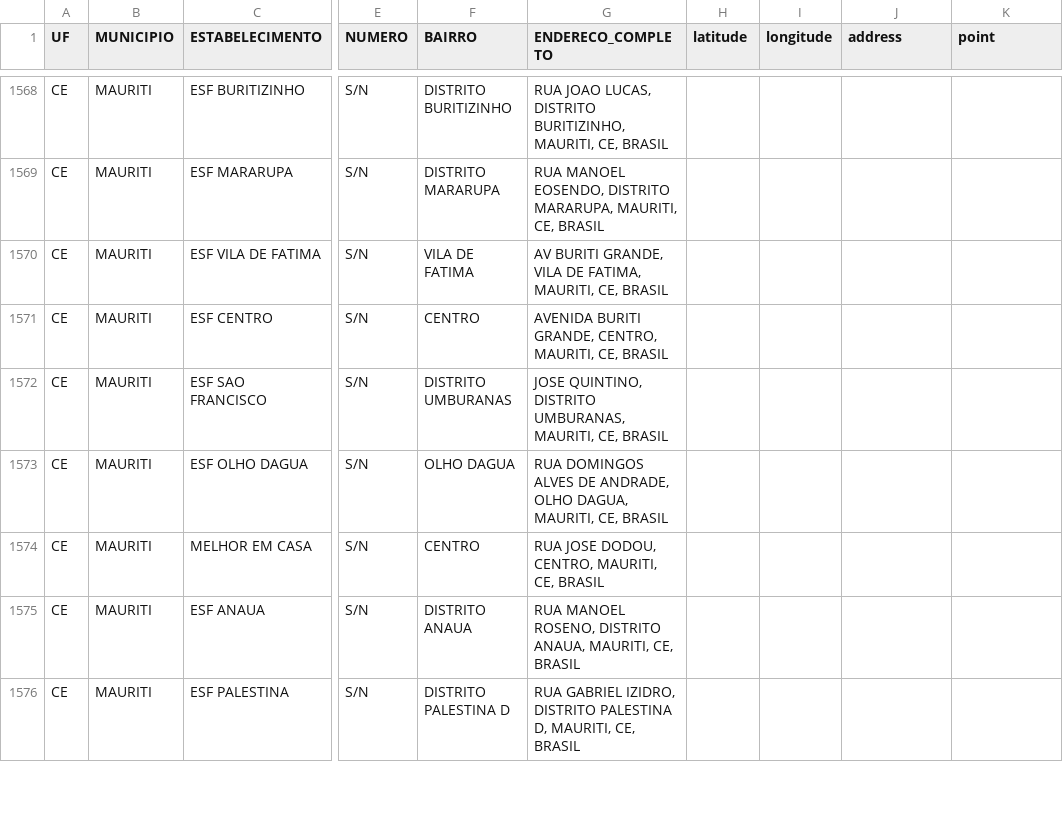
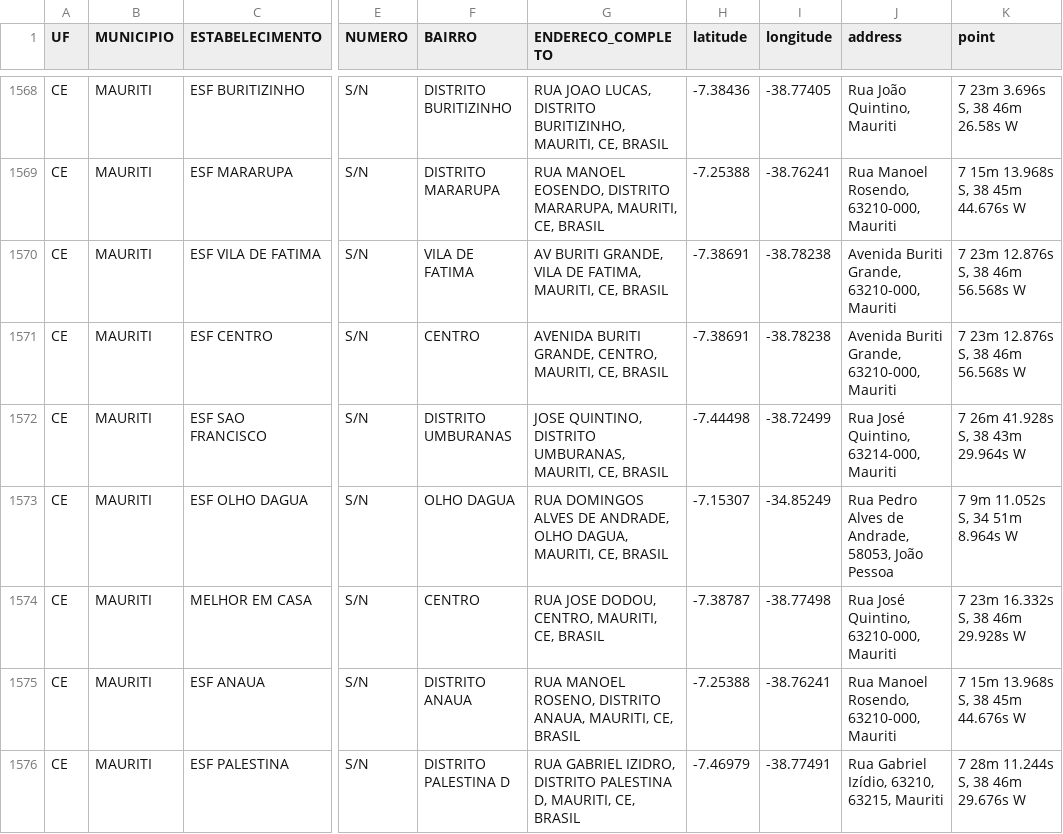
Before and after one commit to univesp-projeto-integrador-3/info_vacinas, a CSV file: notebooks/postos_por_uf/postos_saude_brasil_CE.csv, drawn as a sheet; only a part is shown, gaps mark what is left out; the diff covers the shown part only; the diff names each change by its address in the sheet, - before the commit and + after, or states it on an @@ line.

```diff
--- a/notebooks/postos_por_uf/postos_saude_brasil_CE.csv
+++ b/notebooks/postos_por_uf/postos_saude_brasil_CE.csv
-H1568 (latitude): (empty)
+H1568 (latitude): -7.38436
-I1568 (longitude): (empty)
+I1568 (longitude): -38.77405
-J1568 (address): (empty)
+J1568 (address): Rua João Quintino, Mauriti
-K1568 (point): (empty)
+K1568 (point): 7 23m 3.696s S, 38 46m 26.58s W
-H1569 (latitude): (empty)
+H1569 (latitude): -7.25388
-I1569 (longitude): (empty)
+I1569 (longitude): -38.76241
-J1569 (address): (empty)
+J1569 (address): Rua Manoel Rosendo, 63210-000, Mauriti
-K1569 (point): (empty)
+K1569 (point): 7 15m 13.968s S, 38 45m 44.676s W
-H1570:H1571 (latitude): (empty)
+H1570:H1571 (latitude): -7.38691
-I1570:I1571 (longitude): (empty)
+I1570:I1571 (longitude): -38.78238
-J1570:J1571 (address): (empty)
+J1570:J1571 (address): Avenida Buriti Grande, 63210-000, Mauriti
-K1570:K1571 (point): (empty)
+K1570:K1571 (point): 7 23m 12.876s S, 38 46m 56.568s W
-H1572 (latitude): (empty)
+H1572 (latitude): -7.44498
-I1572 (longitude): (empty)
+I1572 (longitude): -38.72499
-J1572 (address): (empty)
+J1572 (address): Rua José Quintino, 63214-000, Mauriti
-K1572 (point): (empty)
+K1572 (point): 7 26m 41.928s S, 38 43m 29.964s W
-H1573 (latitude): (empty)
+H1573 (latitude): -7.15307
-I1573 (longitude): (empty)
+I1573 (longitude): -34.85249
-J1573 (address): (empty)
+J1573 (address): Rua Pedro Alves de Andrade, 58053, João Pessoa
-K1573 (point): (empty)
+K1573 (point): 7 9m 11.052s S, 34 51m 8.964s W
-H1574 (latitude): (empty)
+H1574 (latitude): -7.38787
-I1574 (longitude): (empty)
+I1574 (longitude): -38.77498
-J1574 (address): (empty)
+J1574 (address): Rua José Quintino, 63210-000, Mauriti
-K1574 (point): (empty)
+K1574 (point): 7 23m 16.332s S, 38 46m 29.928s W
-H1575 (latitude): (empty)
+H1575 (latitude): -7.25388
-I1575 (longitude): (empty)
+I1575 (longitude): -38.76241
-J1575 (address): (empty)
+J1575 (address): Rua Manoel Rosendo, 63210-000, Mauriti
-K1575 (point): (empty)
+K1575 (point): 7 15m 13.968s S, 38 45m 44.676s W
-H1576 (latitude): (empty)
+H1576 (latitude): -7.46979
-I1576 (longitude): (empty)
+I1576 (longitude): -38.77491
-J1576 (address): (empty)
+J1576 (address): Rua Gabriel Izídio, 63210, 63215, Mauriti
-K1576 (point): (empty)
+K1576 (point): 7 28m 11.244s S, 38 46m 29.676s W
```
Also changed, not shown: 68 edited cells elsewhere in this file, 1 other file.
